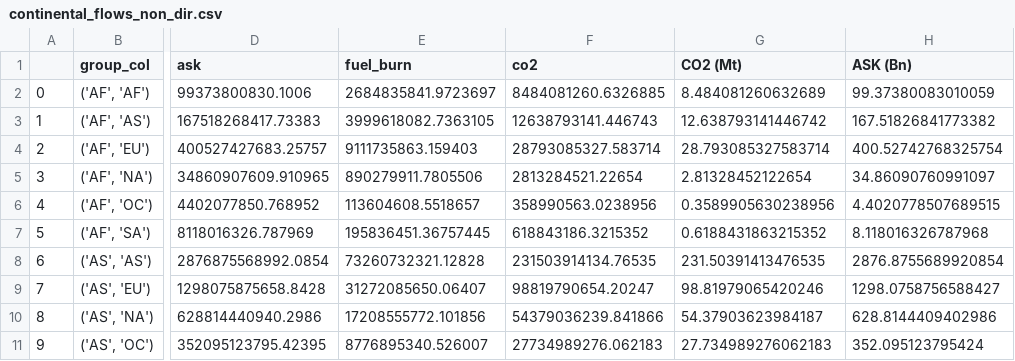
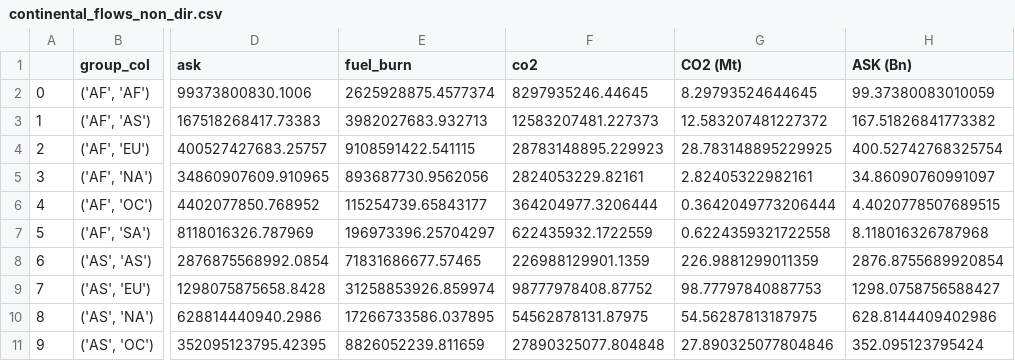
Before and after one commit to AeroMAPS/AeroSCOPE_dataset, a CSV file: aeroscope/04_app/plot_files/continental_flows_non_dir.csv, drawn as a sheet; only a part is shown, gaps mark what is left out; the diff covers the shown part only; the diff names each change by its address in the sheet, - before the commit and + after, or states it on an @@ line.

```diff
--- a/aeroscope/04_app/plot_files/continental_flows_non_dir.csv
+++ b/aeroscope/04_app/plot_files/continental_flows_non_dir.csv
-E2 (fuel_burn): 2684835841.9723697
+E2 (fuel_burn): 2625928875.4577374
-F2 (co2): 8484081260.6326885
+F2 (co2): 8297935246.44645
-G2 (CO2 (Mt)): 8.484081260632689
+G2 (CO2 (Mt)): 8.29793524644645
-E3 (fuel_burn): 3999618082.7363105
+E3 (fuel_burn): 3982027683.932713
-F3 (co2): 12638793141.446743
+F3 (co2): 12583207481.227373
-G3 (CO2 (Mt)): 12.638793141446742
+G3 (CO2 (Mt)): 12.583207481227372
-E4 (fuel_burn): 9111735863.159403
+E4 (fuel_burn): 9108591422.541115
-F4 (co2): 28793085327.583714
+F4 (co2): 28783148895.229923
-G4 (CO2 (Mt)): 28.793085327583714
+G4 (CO2 (Mt)): 28.783148895229925
-E5 (fuel_burn): 890279911.7805506
+E5 (fuel_burn): 893687730.9562056
-F5 (co2): 2813284521.22654
+F5 (co2): 2824053229.82161
-G5 (CO2 (Mt)): 2.81328452122654
+G5 (CO2 (Mt)): 2.82405322982161
-E6 (fuel_burn): 113604608.5518657
+E6 (fuel_burn): 115254739.65843177
-F6 (co2): 358990563.0238956
+F6 (co2): 364204977.3206444
-G6 (CO2 (Mt)): 0.3589905630238956
+G6 (CO2 (Mt)): 0.3642049773206444
-E7 (fuel_burn): 195836451.36757445
+E7 (fuel_burn): 196973396.25704297
-F7 (co2): 618843186.3215352
+F7 (co2): 622435932.1722559
-G7 (CO2 (Mt)): 0.6188431863215352
+G7 (CO2 (Mt)): 0.6224359321722558
-E8 (fuel_burn): 73260732321.12828
+E8 (fuel_burn): 71831686677.57465
-F8 (co2): 231503914134.76535
+F8 (co2): 226988129901.1359
-G8 (CO2 (Mt)): 231.50391413476535
+G8 (CO2 (Mt)): 226.9881299011359
-E9 (fuel_burn): 31272085650.06407
+E9 (fuel_burn): 31258853926.859974
-F9 (co2): 98819790654.20247
+F9 (co2): 98777978408.87752
-G9 (CO2 (Mt)): 98.81979065420246
+G9 (CO2 (Mt)): 98.77797840887753
-E10 (fuel_burn): 17208555772.101856
+E10 (fuel_burn): 17266733586.037895
-F10 (co2): 54379036239.841866
+F10 (co2): 54562878131.87975
-G10 (CO2 (Mt)): 54.37903623984187
+G10 (CO2 (Mt)): 54.56287813187975
-E11 (fuel_burn): 8776895340.526007
+E11 (fuel_burn): 8826052239.811659
-F11 (co2): 27734989276.062183
+F11 (co2): 27890325077.804848
-G11 (CO2 (Mt)): 27.734989276062183
+G11 (CO2 (Mt)): 27.890325077804846
```
Also changed, not shown: 33 edited cells elsewhere in this file, aeroscope/04_app/plot_files/conti_scatter.csv, aeroscope/04_app/plot_files/continental_flows.csv, 5 other files.
